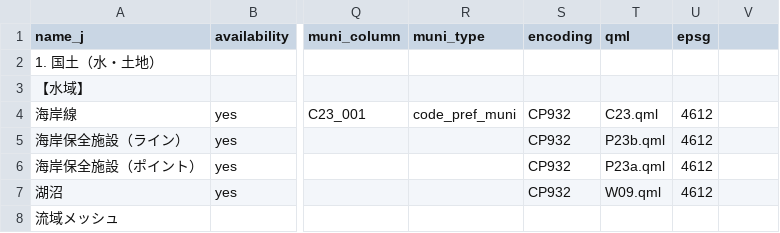
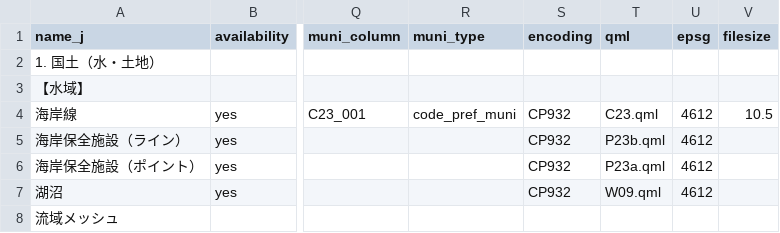
Before and after one commit to babayoshihiko/jpdata, a CSV file: csv/LandNumInfo.csv, drawn as a sheet; only a part is shown, gaps mark what is left out; the diff names each change by its address in the sheet, - before the commit and + after, or states it on an @@ line.

Commit message:
Added filesize column

```diff
--- a/csv/LandNumInfo.csv
+++ b/csv/LandNumInfo.csv
-V1: (empty)
+V1: filesize
-V4 (filesize): (empty)
+V4 (filesize): 10.5
```
